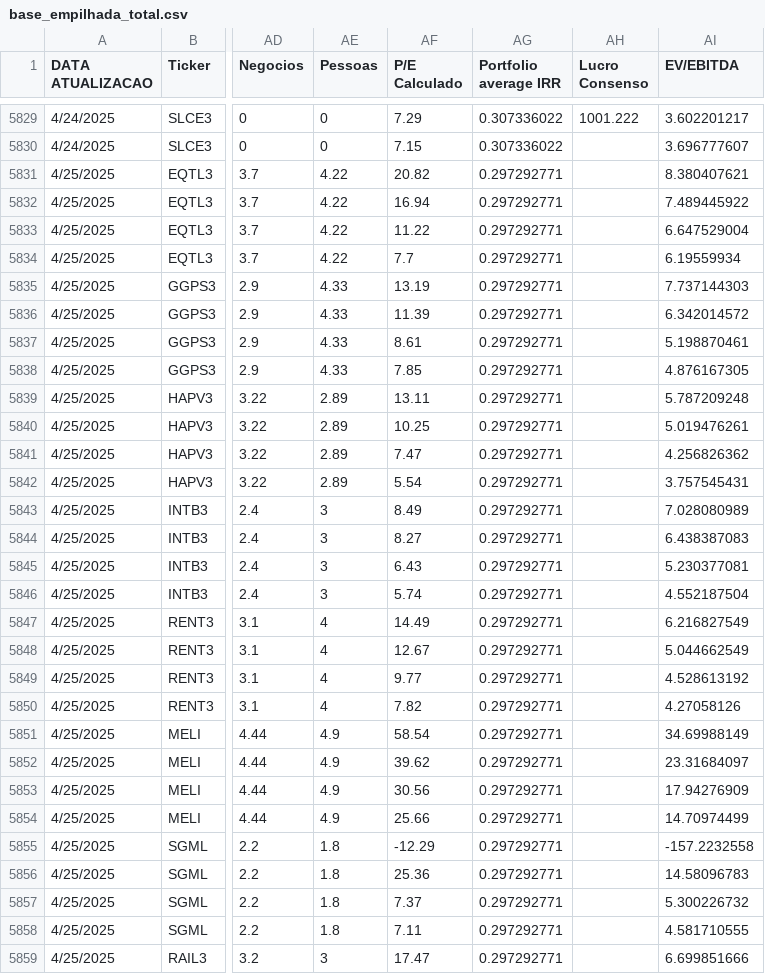
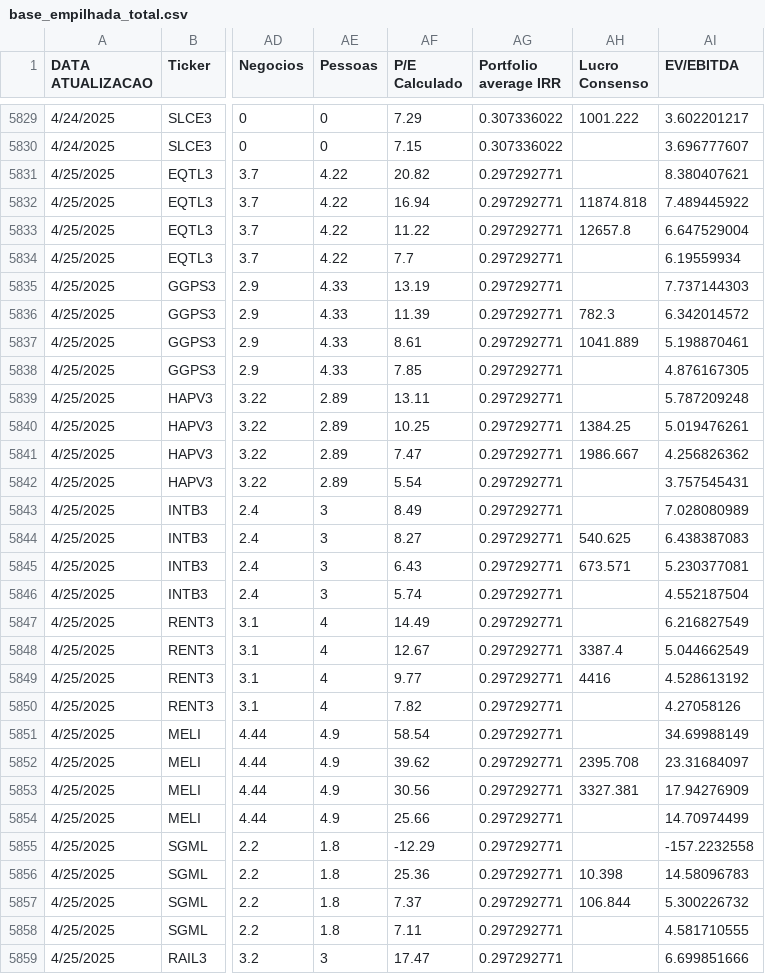
Before and after one commit to ops-nucleo/IRR_PORTFOLIO, a CSV file: base_empilhada_total.csv, drawn as a sheet; only a part is shown, gaps mark what is left out; the diff covers the shown part only; the diff names each change by its address in the sheet, - before the commit and + after, or states it on an @@ line.

```diff
--- a/base_empilhada_total.csv
+++ b/base_empilhada_total.csv
-AH5832 (Lucro Consenso): (empty)
+AH5832 (Lucro Consenso): 11874.818
-AH5833 (Lucro Consenso): (empty)
+AH5833 (Lucro Consenso): 12657.8
-AH5836 (Lucro Consenso): (empty)
+AH5836 (Lucro Consenso): 782.3
-AH5837 (Lucro Consenso): (empty)
+AH5837 (Lucro Consenso): 1041.889
-AH5840 (Lucro Consenso): (empty)
+AH5840 (Lucro Consenso): 1384.25
-AH5841 (Lucro Consenso): (empty)
+AH5841 (Lucro Consenso): 1986.667
-AH5844 (Lucro Consenso): (empty)
+AH5844 (Lucro Consenso): 540.625
-AH5845 (Lucro Consenso): (empty)
+AH5845 (Lucro Consenso): 673.571
-AH5848 (Lucro Consenso): (empty)
+AH5848 (Lucro Consenso): 3387.4
-AH5849 (Lucro Consenso): (empty)
+AH5849 (Lucro Consenso): 4416
-AH5852 (Lucro Consenso): (empty)
+AH5852 (Lucro Consenso): 2395.708
-AH5853 (Lucro Consenso): (empty)
+AH5853 (Lucro Consenso): 3327.381
-AH5856 (Lucro Consenso): (empty)
+AH5856 (Lucro Consenso): 10.398
-AH5857 (Lucro Consenso): (empty)
+AH5857 (Lucro Consenso): 106.844
```
Also changed, not shown: 46 edited cells elsewhere in this file.
